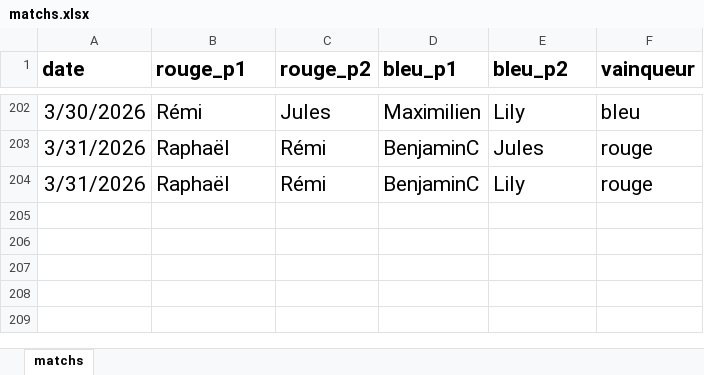
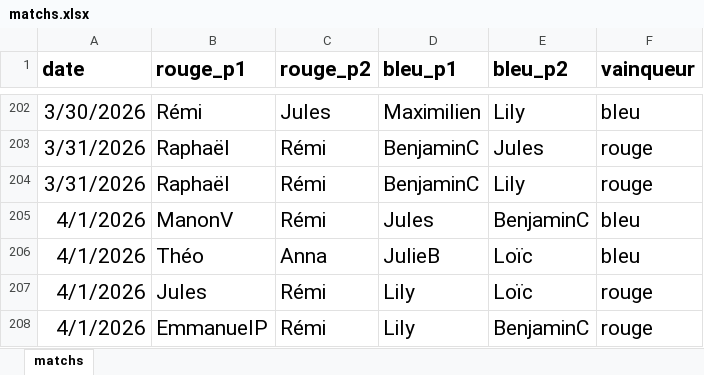
Before and after one commit to CBGP-activities/Foosball, an Excel workbook: data/matchs.xlsx, sheet matchs, drawn as a sheet; only a part is shown, gaps mark what is left out; values as stored, in another font and other column widths than the file's, no borders; the diff names each change by its address in the sheet, - before the commit and + after, or states it on an @@ line.

Commit message:
Update 01/04

```diff
--- a/data/matchs.xlsx (sheet matchs)
+++ b/data/matchs.xlsx (sheet matchs)
+row 205: 4/1/2026 | ManonV | Rémi | Jules | BenjaminC | bleu
+row 206: 4/1/2026 | Théo | Anna | JulieB | Loïc | bleu
+row 207: 4/1/2026 | Jules | Rémi | Lily | Loïc | rouge
+row 208: 4/1/2026 | EmmanuelP | Rémi | Lily | BenjaminC | rouge
```
